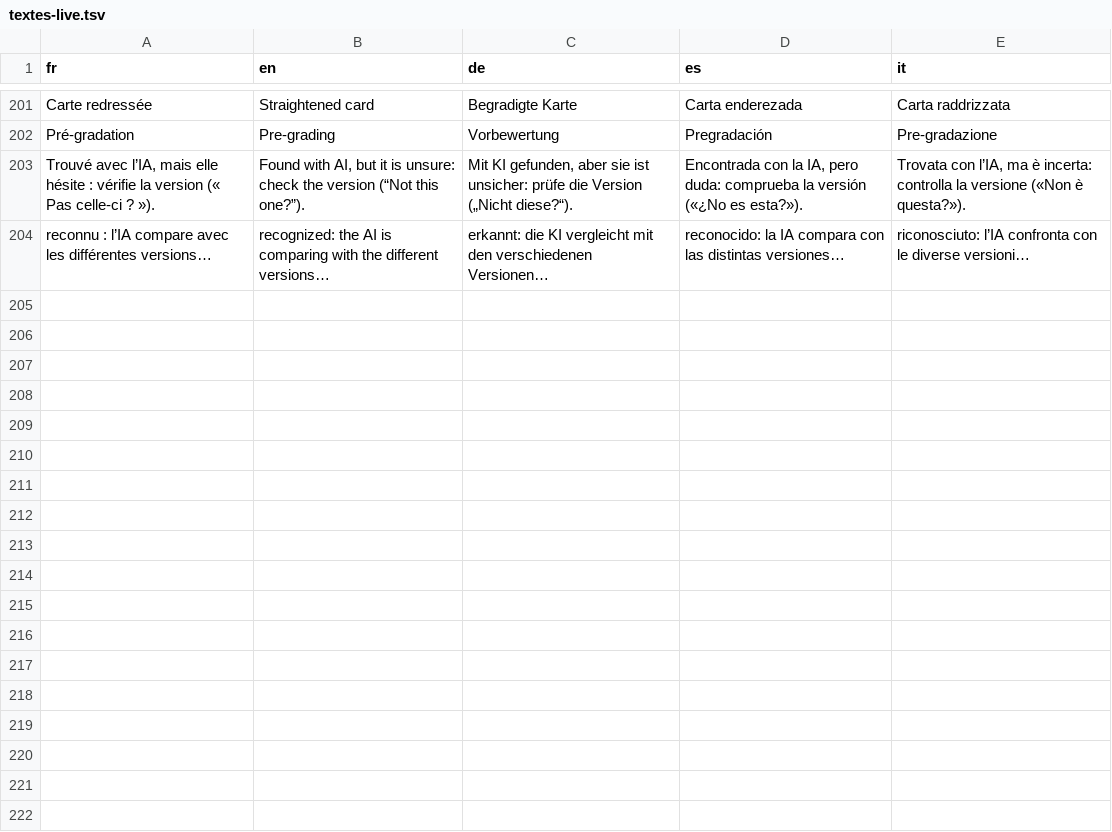
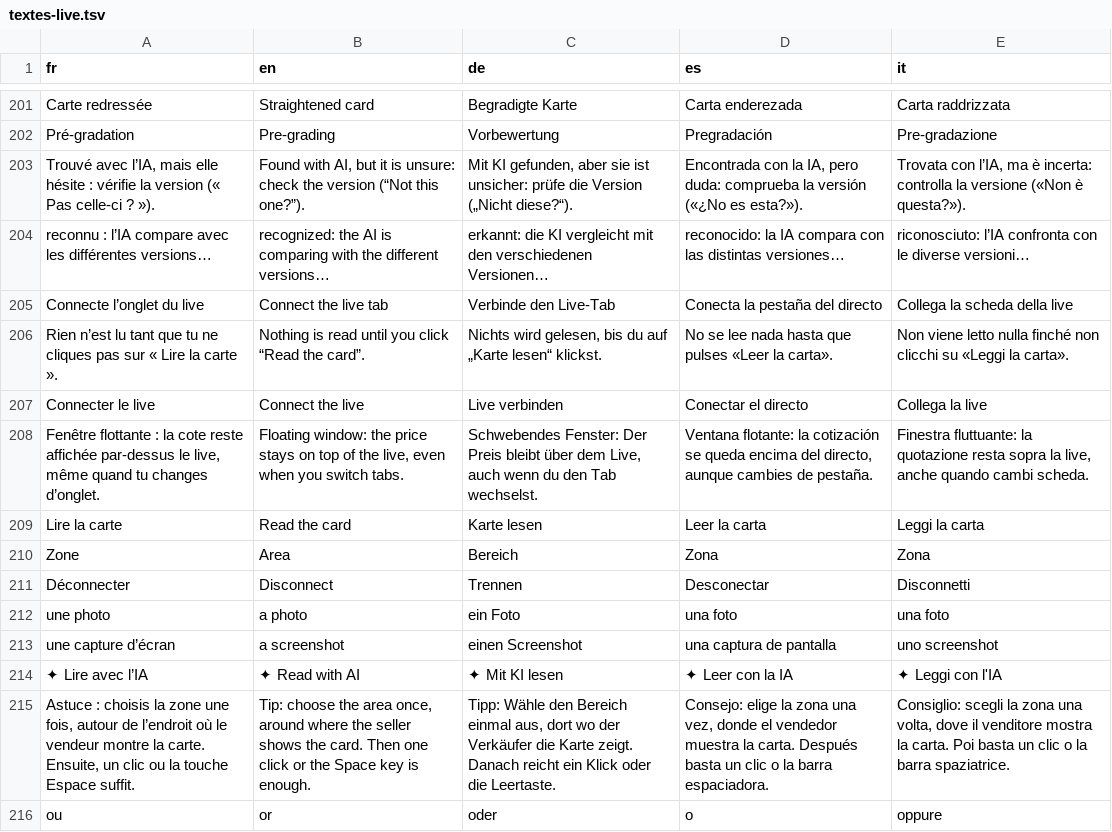
Before and after one commit to blevdosmiles/callit, a TSV file: i18n/textes-live.tsv, drawn as a sheet; only a part is shown, gaps mark what is left out; the diff names each change by its address in the sheet, - before the commit and + after, or states it on an @@ line.

```diff
--- a/i18n/textes-live.tsv
+++ b/i18n/textes-live.tsv
+row 205: Connecte l’onglet du live | Connect the live tab | Verbinde den Live-Tab | Conecta la pestaña del directo | Collega la scheda della live
+row 206: Rien n’est lu tant que tu ne cliques pas sur « Lire la carte ». | Nothing is read until you click “Read the card”. | Nichts wird gelesen, bis du auf „Karte lesen“ klickst. | No se lee nada hasta que pulses «Leer la carta». | Non viene letto nulla finché non clicchi su «Leggi la carta».
+row 207: Connecter le live | Connect the live | Live verbinden | Conectar el directo | Collega la live
+row 208: Fenêtre flottante : la cote reste affichée par-dessus le live, même quand tu changes d’onglet. | Floating window: the price stays on top of the live, even when you switch tabs. | Schwebendes Fenster: Der Preis bleibt über dem Live, auch wenn du den Tab wechselst. | Ventana flotante: la cotización se queda encima del directo, aunque cambies de pestaña. | Finestra fluttuante: la quotazione resta sopra la live, anche quando cambi scheda.
+row 209: Lire la carte | Read the card | Karte lesen | Leer la carta | Leggi la carta
+row 210: Zone | Area | Bereich | Zona | Zona
+row 211: Déconnecter | Disconnect | Trennen | Desconectar | Disconnetti
+row 212: une photo | a photo | ein Foto | una foto | una foto
+row 213: une capture d’écran | a screenshot | einen Screenshot | una captura de pantalla | uno screenshot
+row 214: ✦ Lire avec l’IA | ✦ Read with AI | ✦ Mit KI lesen | ✦ Leer con la IA | ✦ Leggi con l'IA
+row 215: Astuce : choisis la zone une fois, autour de l’endroit où le vendeur montre la carte. Ensuite, un clic ou la touche Espace suffit. | Tip: choose the area once, around where the seller shows the card. Then one click or the Space key is enough. | Tipp: Wähle den Bereich einmal aus, dort wo der Verkäufer die Karte zeigt. Danach reicht ein Klick oder die Leertaste. | Consejo: elige la zona una vez, donde el vendedor muestra la carta. Después basta un clic o la barra espaciadora. | Consiglio: scegli la zona una volta, dove il venditore mostra la carta. Poi basta un clic o la barra spaziatrice.
+row 216: ou | or | oder | o | oppure
```
Also changed, not shown: 6 other files.
